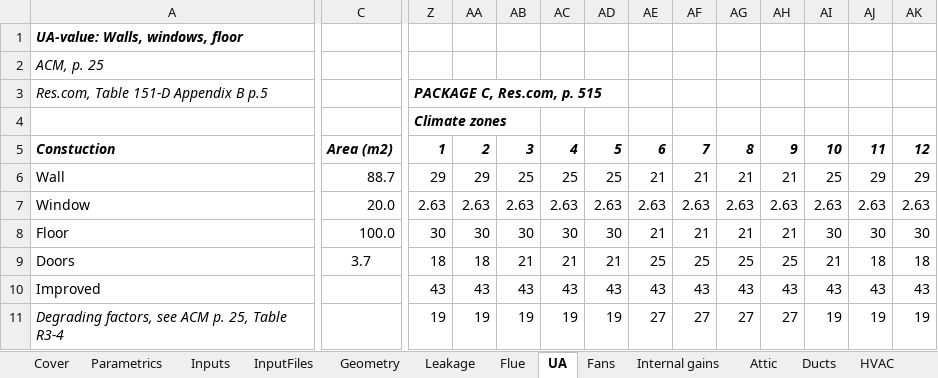
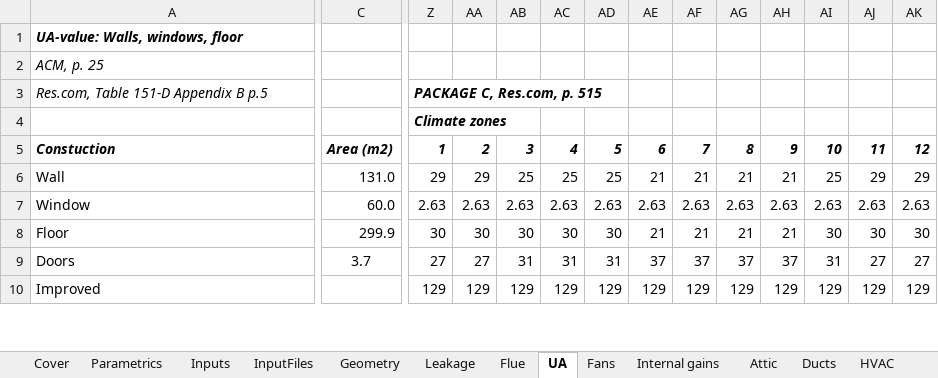
Before and after one commit to btus/regcap, an Excel workbook: REGCAP_inputs.xlsm, sheet UA, drawn as a sheet; only a part is shown, gaps mark what is left out; values as stored, in another font and other column widths than the file's, no borders; removed rows and columns are numbered as before the commit, all else as after; rows hold the shown columns only; the diff covers the shown part only; the diff names each change by its address in the sheet, - before the commit and + after, or states it on an @@ line.

```diff
--- a/REGCAP_inputs.xlsm (sheet UA)
+++ b/REGCAP_inputs.xlsm (sheet UA)
-C6: 88.7
+C6: 131.0
-C7: 20.0
+C7: 60.0
-C8: 100.0
+C8: 299.9
-Z9: 18
+Z9: 27
-AA9: 18
+AA9: 27
-AB9: 21
+AB9: 31
-AC9: 21
+AC9: 31
-AD9: 21
+AD9: 31
-AE9: 25
+AE9: 37
-AF9: 25
+AF9: 37
-AG9: 25
+AG9: 37
-AH9: 25
+AH9: 37
-AI9: 21
+AI9: 31
-AJ9: 18
+AJ9: 27
-AK9: 18
+AK9: 27
-Z10: 43
+Z10: 129
-AA10: 43
+AA10: 129
-AB10: 43
+AB10: 129
-AC10: 43
+AC10: 129
-AD10: 43
+AD10: 129
-AE10: 43
+AE10: 129
-AF10: 43
+AF10: 129
-AG10: 43
+AG10: 129
-AH10: 43
+AH10: 129
-AI10: 43
+AI10: 129
-AJ10: 43
+AJ10: 129
-AK10: 43
+AK10: 129
-row 11: Degrading factors, see ACM p. 25, Table R3-4 |  | 19 | 19 | 19 | 19 | 19 | 27 | 27 | 27 | 27 | 19 | 19 | 19
```
Also changed, not shown: 11 added rows, 10 removed rows and 43 edited cells elsewhere in this sheet, sheet Fans, sheet InputFiles, sheet HVAC, sheet Leakage, sheet Inputs, sheet Geometry, 6 more sheets, 1 other file.
